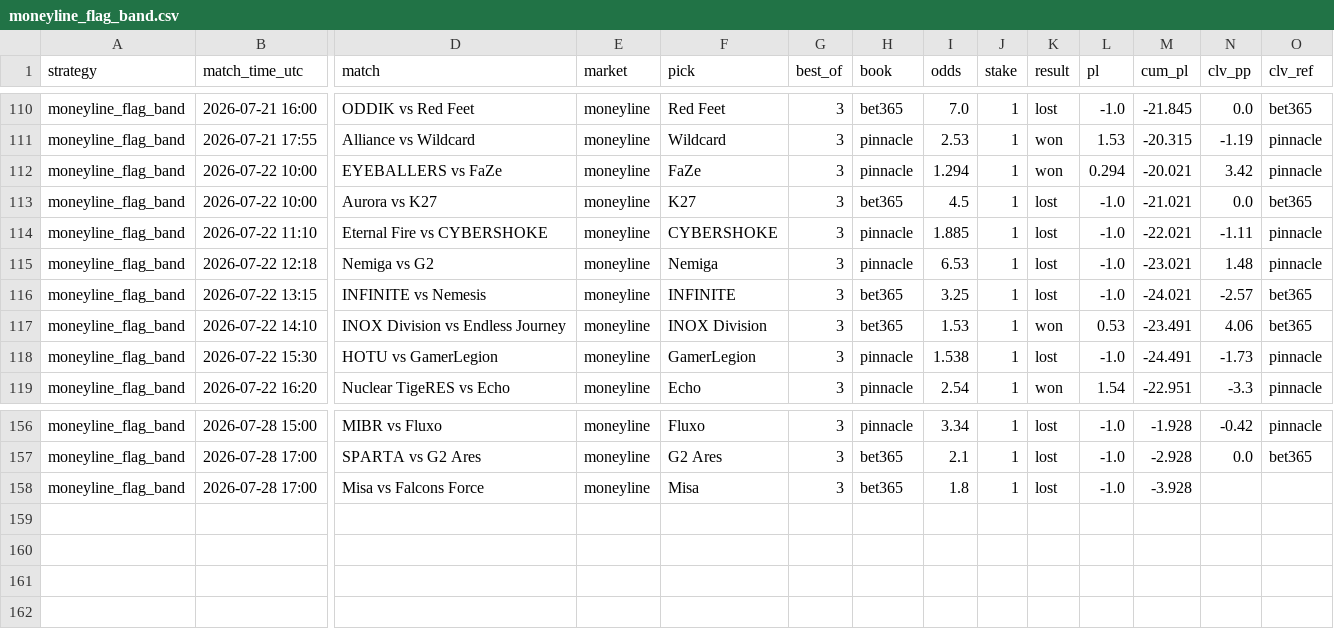
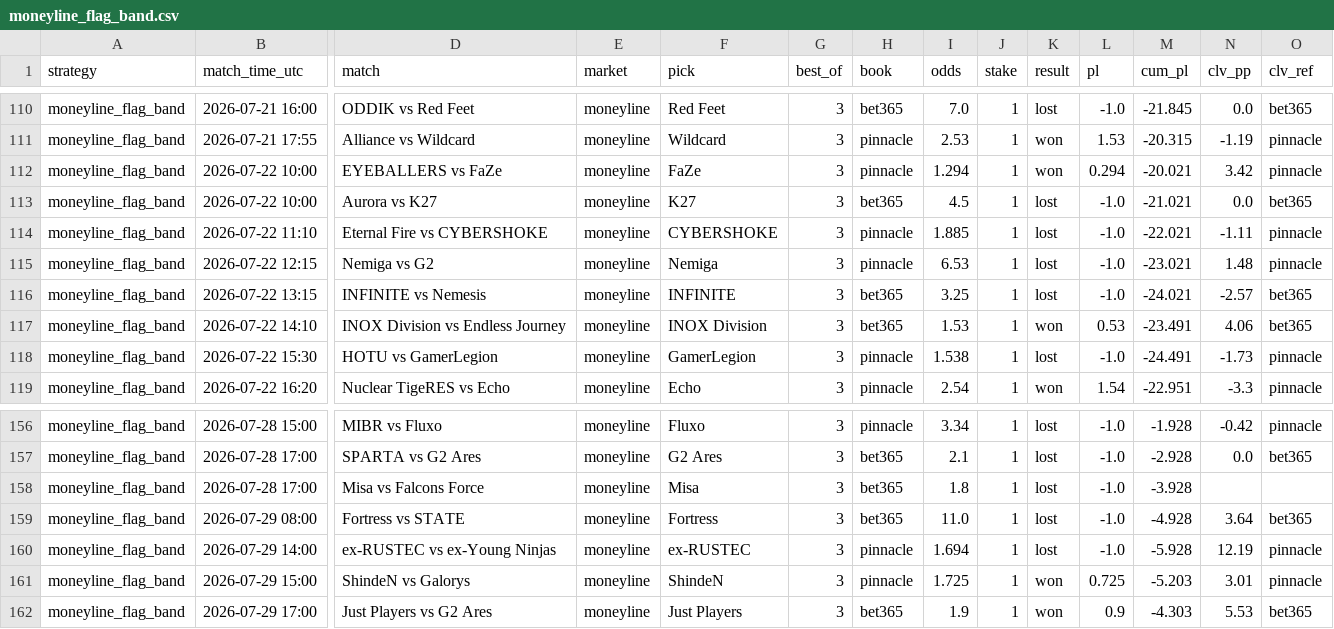
Before and after one commit to hyprcs/cs2hub, a CSV file: strategies/data/moneyline_flag_band.csv, drawn as a sheet; only a part is shown, gaps mark what is left out; rows hold the shown columns only; the diff names each change by its address in the sheet, - before the commit and + after, or states it on an @@ line.

```diff
--- a/strategies/data/moneyline_flag_band.csv
+++ b/strategies/data/moneyline_flag_band.csv
-B115 (match_time_utc): 2026-07-22 12:18
+B115 (match_time_utc): 2026-07-22 12:15
+row 159: moneyline_flag_band | 2026-07-29 08:00 | Fortress vs STATE | moneyline | Fortress | 3 | bet365 | 11.0 | 1 | lost | -1.0 | -4.928 | 3.64 | bet365
+row 160: moneyline_flag_band | 2026-07-29 14:00 | ex-RUSTEC vs ex-Young Ninjas | moneyline | ex-RUSTEC | 3 | pinnacle | 1.694 | 1 | lost | -1.0 | -5.928 | 12.19 | pinnacle
+row 161: moneyline_flag_band | 2026-07-29 15:00 | ShindeN vs Galorys | moneyline | ShindeN | 3 | pinnacle | 1.725 | 1 | won | 0.725 | -5.203 | 3.01 | pinnacle
+row 162: moneyline_flag_band | 2026-07-29 17:00 | Just Players vs G2 Ares | moneyline | Just Players | 3 | bet365 | 1.9 | 1 | won | 0.9 | -4.303 | 5.53 | bet365
```
Also changed, not shown: picks/data/bets.csv, strategies/data/all.csv, 10 other files.
